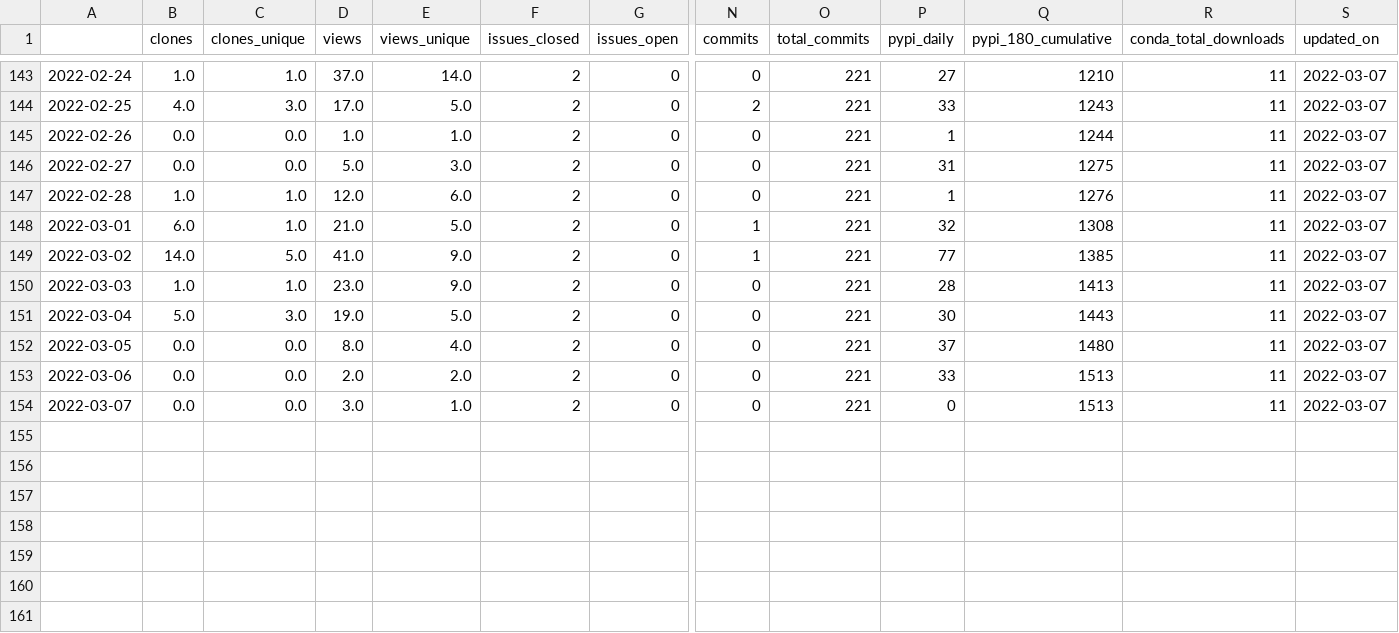
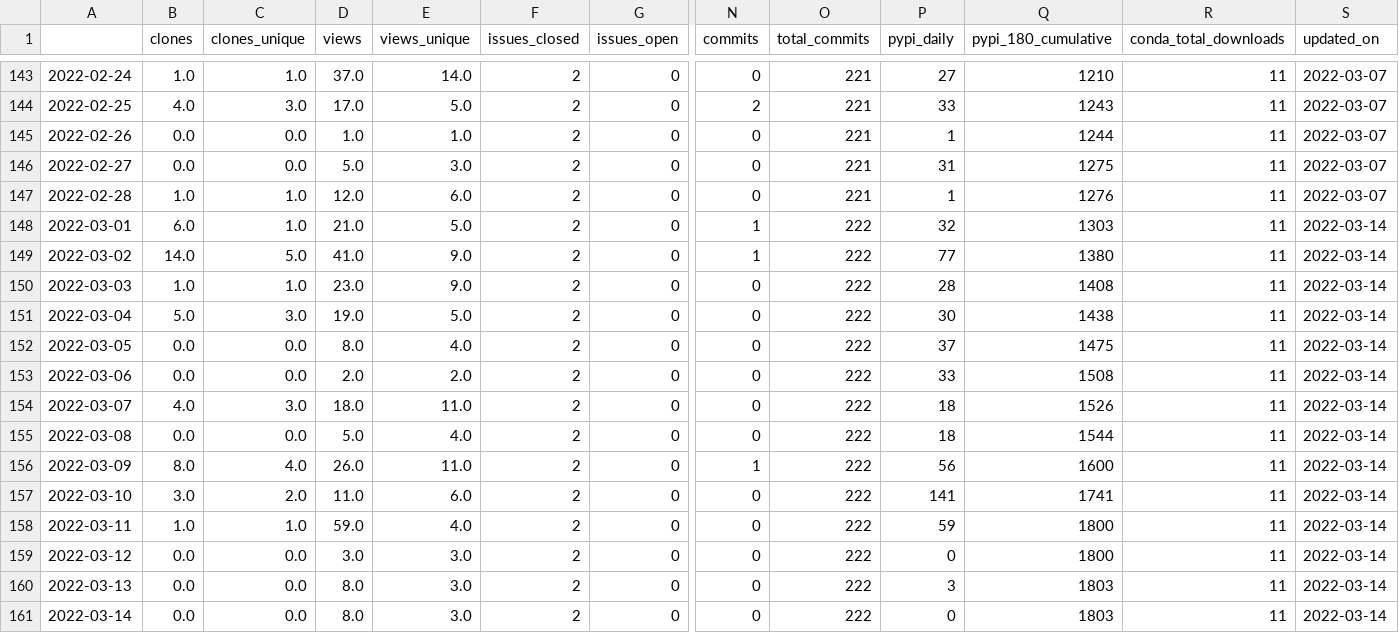
Before and after one commit to NREL/osos, a CSV file: data/phygnn.csv, drawn as a sheet; only a part is shown, gaps mark what is left out; rows hold the shown columns only; the diff names each change by its address in the sheet, - before the commit and + after, or states it on an @@ line.

```diff
--- a/data/phygnn.csv
+++ b/data/phygnn.csv
-O148:O154 (total_commits): 221
+O148:O154 (total_commits): 222
-Q148 (pypi_180_cumulative): 1308
+Q148 (pypi_180_cumulative): 1303
-S148:S154 (updated_on): 2022-03-07
+S148:S154 (updated_on): 2022-03-14
-Q149 (pypi_180_cumulative): 1385
+Q149 (pypi_180_cumulative): 1380
-Q150 (pypi_180_cumulative): 1413
+Q150 (pypi_180_cumulative): 1408
-Q151 (pypi_180_cumulative): 1443
+Q151 (pypi_180_cumulative): 1438
-Q152 (pypi_180_cumulative): 1480
+Q152 (pypi_180_cumulative): 1475
-Q153 (pypi_180_cumulative): 1513
+Q153 (pypi_180_cumulative): 1508
-B154 (clones): 0.0
+B154 (clones): 4.0
-C154 (clones_unique): 0.0
+C154 (clones_unique): 3.0
-D154 (views): 3.0
+D154 (views): 18.0
-E154 (views_unique): 1.0
+E154 (views_unique): 11.0
-P154 (pypi_daily): 0
+P154 (pypi_daily): 18
-Q154 (pypi_180_cumulative): 1513
+Q154 (pypi_180_cumulative): 1526
+row 155: 2022-03-08 | 0.0 | 0.0 | 5.0 | 4.0 | 2 | 0 | 0 | 222 | 18 | 1544 | 11 | 2022-03-14
+row 156: 2022-03-09 | 8.0 | 4.0 | 26.0 | 11.0 | 2 | 0 | 1 | 222 | 56 | 1600 | 11 | 2022-03-14
+row 157: 2022-03-10 | 3.0 | 2.0 | 11.0 | 6.0 | 2 | 0 | 0 | 222 | 141 | 1741 | 11 | 2022-03-14
+row 158: 2022-03-11 | 1.0 | 1.0 | 59.0 | 4.0 | 2 | 0 | 0 | 222 | 59 | 1800 | 11 | 2022-03-14
+row 159: 2022-03-12 | 0.0 | 0.0 | 3.0 | 3.0 | 2 | 0 | 0 | 222 | 0 | 1800 | 11 | 2022-03-14
+row 160: 2022-03-13 | 0.0 | 0.0 | 8.0 | 3.0 | 2 | 0 | 0 | 222 | 3 | 1803 | 11 | 2022-03-14
+row 161: 2022-03-14 | 0.0 | 0.0 | 8.0 | 3.0 | 2 | 0 | 0 | 222 | 0 | 1803 | 11 | 2022-03-14
```
Also changed, not shown: data/cloud_fs.csv, data/nrwal.csv, 18 other files.
